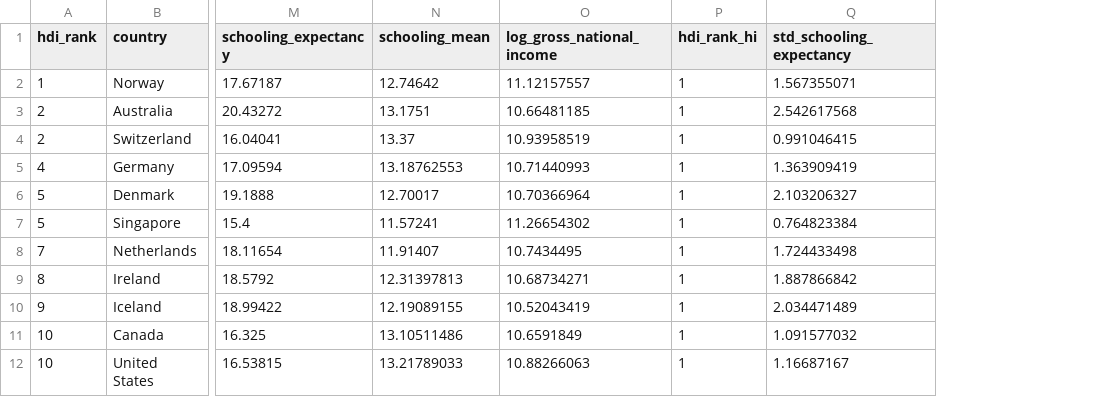
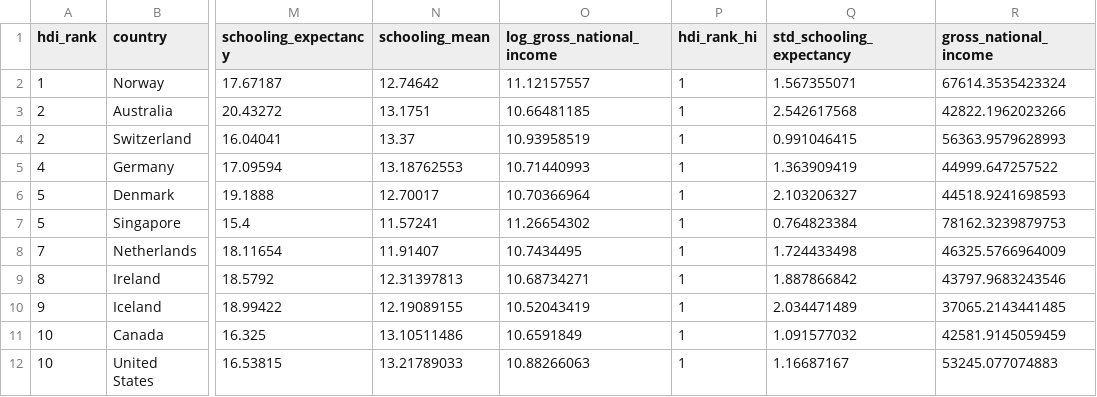
Before and after one commit to mjclawrence/soci385_f21, a CSV file: data/hdi.csv, drawn as a sheet; only a part is shown, gaps mark what is left out; the diff names each change by its address in the sheet, - before the commit and + after, or states it on an @@ line.

Commit message:
adds log income to hdi.csv

```diff
--- a/data/hdi.csv
+++ b/data/hdi.csv
+column R (gross_national_income), rows 2-12: 67614.3535423324 | 42822.1962023266 | 56363.9579628993 | 44999.647257522 | 44518.9241698593 | 78162.3239879753 | 46325.5766964009 | 43797.9683243546 | 37065.2143441485 | 42581.9145059459 | 53245.077074883
```
Also changed, not shown: 2 other files.
